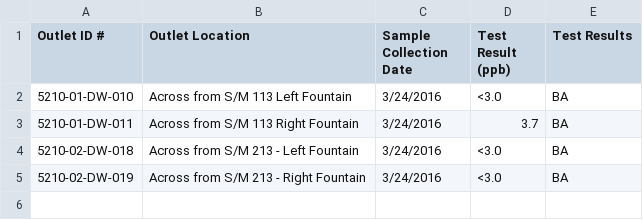
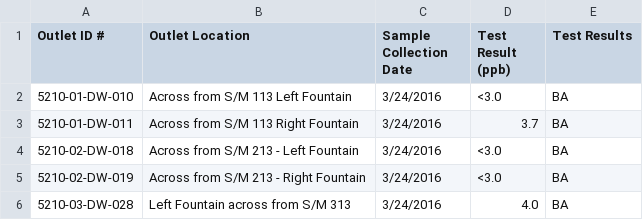
Before and after one commit to nathanbowser/healthy-school-buildings, a CSV file: data/lead/csvs/5210-result-2.csv, drawn as a sheet.

```diff
--- a/data/lead/csvs/5210-result-2.csv
+++ b/data/lead/csvs/5210-result-2.csv
@@ -5 +5,2 @@ Outlet ID #,Outlet Location,Sample Collection Date,Test Result (ppb),Test Result
 5210-02-DW-019,Across from S/M 213 - Right Fountain,3/24/2016,<3.0,BA
+5210-03-DW-028,Left Fountain across from S/M 313,3/24/2016,4.0,BA
```
Also changed, not shown: data/lead/csvs/2010-result-1.csv, data/lead/csvs/2210-result.csv, 16 other files.
